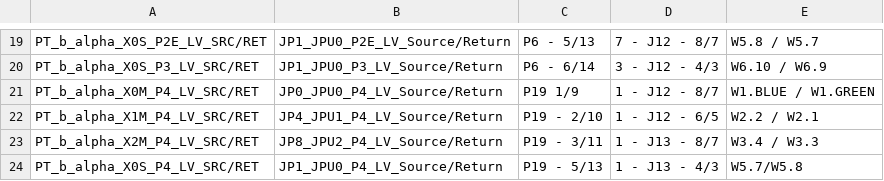
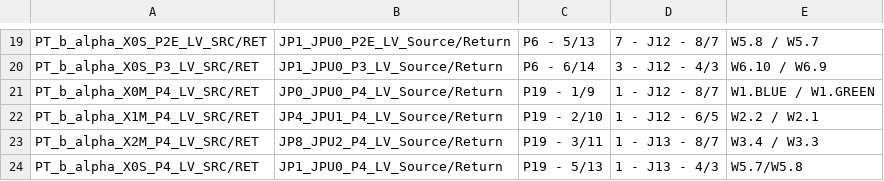
Before and after one commit to afernez/LV_cable_mapping, a CSV file: ref/surface_power_hybrid_straight_mag_top_alpha.csv (was ref/power_hybrid_straight_mag_top_alpha.csv), drawn as a sheet; only a part is shown, gaps mark what is left out.

Commit message:
make some partly usable tables for testing

```diff
--- a/ref/power_hybrid_straight_mag_top_alpha.csv
+++ b/ref/surface_power_hybrid_straight_mag_top_alpha.csv
@@ -20,3 +20,3 @@ PT_b_alpha_X0S_P2E_LV_SRC/RET,JP1_JPU0_P2E_LV_Source/Return,P6 - 5/13,7 - J12 -
 PT_b_alpha_X0S_P3_LV_SRC/RET,JP1_JPU0_P3_LV_Source/Return,P6 - 6/14,3 - J12 - 4/3,W6.10 / W6.9
-PT_b_alpha_X0M_P4_LV_SRC/RET,JP0_JPU0_P4_LV_Source/Return,P19 1/9,1 - J12 - 8/7,W1.BLUE / W1.GREEN
+PT_b_alpha_X0M_P4_LV_SRC/RET,JP0_JPU0_P4_LV_Source/Return,P19 - 1/9,1 - J12 - 8/7,W1.BLUE / W1.GREEN
 PT_b_alpha_X1M_P4_LV_SRC/RET,JP4_JPU1_P4_LV_Source/Return,P19 - 2/10,1 - J12 - 6/5,W2.2 / W2.1
```
Also changed, not shown: 11 other files.
